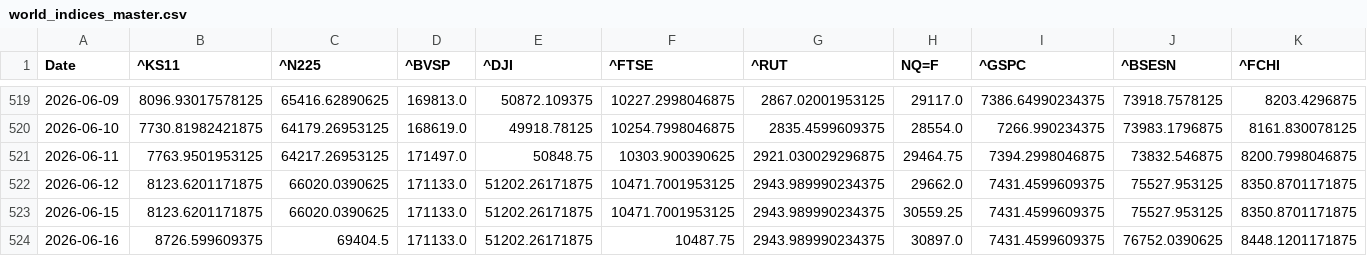
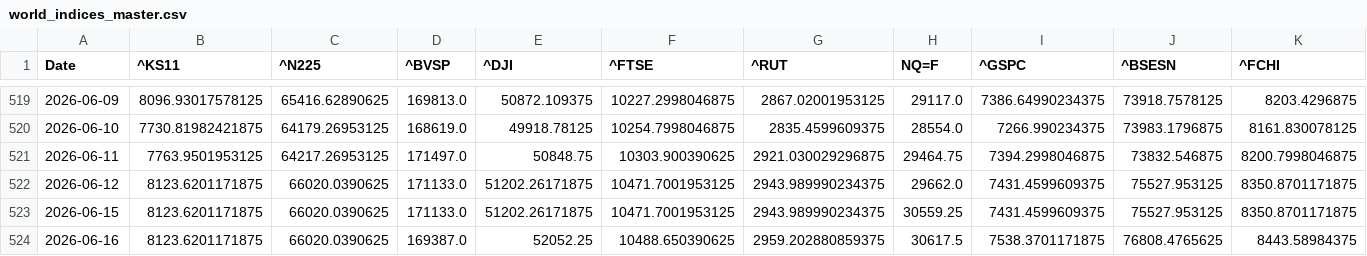
Before and after one commit to rhtjn3-sketch/Stock-Analysis, a CSV file: world_indices_master.csv, drawn as a sheet; only a part is shown, gaps mark what is left out; the diff covers the shown part only; the diff names each change by its address in the sheet, - before the commit and + after, or states it on an @@ line.

```diff
--- a/world_indices_master.csv
+++ b/world_indices_master.csv
-B524 (^KS11): 8726.599609375
+B524 (^KS11): 8123.6201171875
-C524 (^N225): 69404.5
+C524 (^N225): 66020.0390625
-D524 (^BVSP): 171133.0
+D524 (^BVSP): 169387.0
-E524 (^DJI): 51202.26171875
+E524 (^DJI): 52052.25
-F524 (^FTSE): 10487.75
+F524 (^FTSE): 10488.650390625
-G524 (^RUT): 2943.989990234375
+G524 (^RUT): 2959.202880859375
-H524 (NQ=F): 30897.0
+H524 (NQ=F): 30617.5
-I524 (^GSPC): 7431.4599609375
+I524 (^GSPC): 7538.3701171875
-J524 (^BSESN): 76752.0390625
+J524 (^BSESN): 76808.4765625
-K524 (^FCHI): 8448.1201171875
+K524 (^FCHI): 8443.58984375
```
Also changed, not shown: 6 edited cells elsewhere in this file, macro_master.csv, nifty_indices_master.csv, 4 other files.
